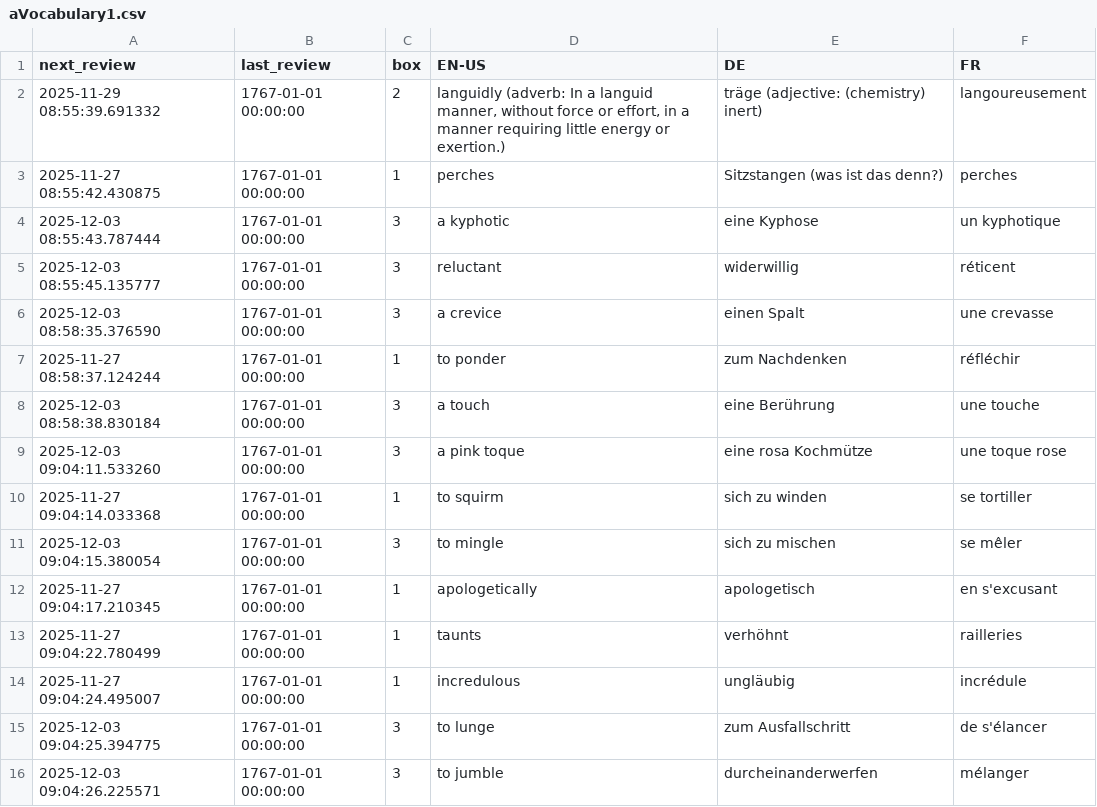
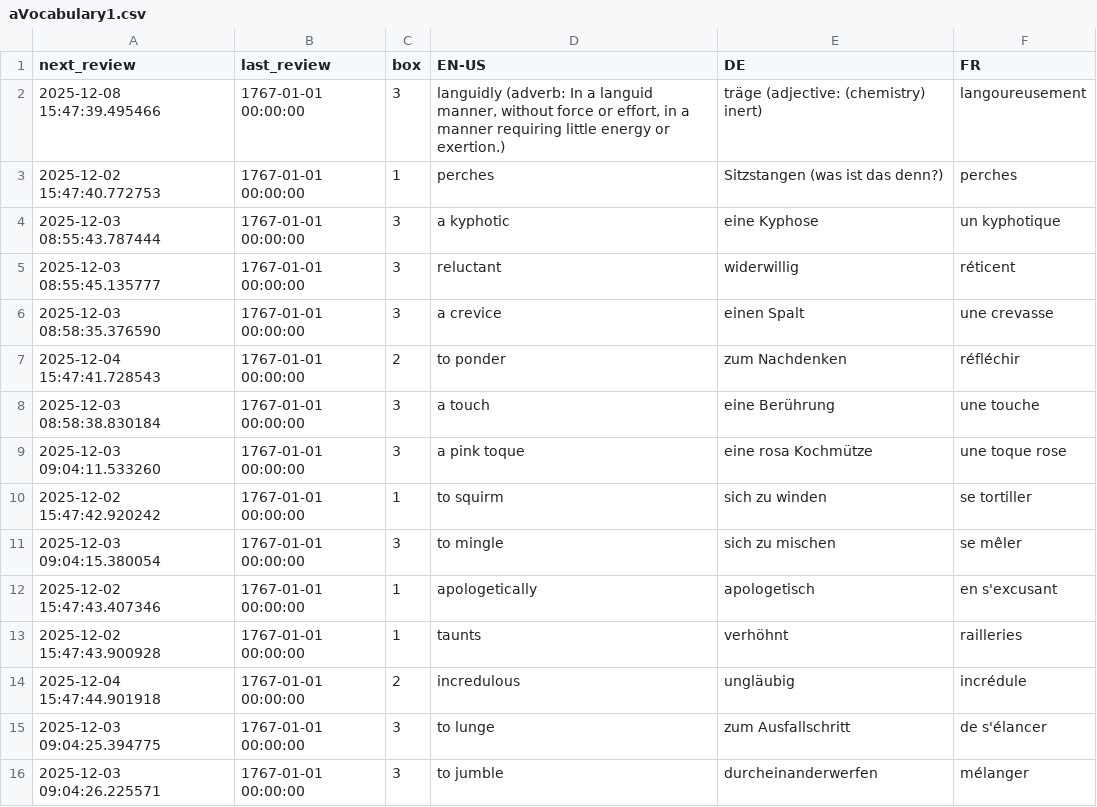
Before and after one commit to ClashJB/Babelangue, a CSV file: data/aVocabulary1.csv, drawn as a sheet; only a part is shown.

```diff
--- a/data/aVocabulary1.csv
+++ b/data/aVocabulary1.csv
@@ -1,4 +1,4 @@
 next_review,last_review,box,EN-US,DE,FR
-2025-11-29 08:55:39.691332,1767-01-01 00:00:00,2,"languidly (adverb: In a languid manner, without force or effort, in a manner requiring little energy or exertion.)",träge (adjective: (chemistry) inert),langoureusement
-2025-11-27 08:55:42.430875,1767-01-01 00:00:00,1,perches,Sitzstangen (was ist das denn?),perches
+2025-12-08 15:47:39.495466,1767-01-01 00:00:00,3,"languidly (adverb: In a languid manner, without force or effort, in a manner requiring little energy or exertion.)",träge (adjective: (chemistry) inert),langoureusement
+2025-12-02 15:47:40.772753,1767-01-01 00:00:00,1,perches,Sitzstangen (was ist das denn?),perches
 2025-12-03 08:55:43.787444,1767-01-01 00:00:00,3,a kyphotic,eine Kyphose,un kyphotique
@@ -6,10 +6,10 @@ next_review,last_review,box,EN-US,DE,FR
 2025-12-03 08:58:35.376590,1767-01-01 00:00:00,3,a crevice,einen Spalt,une crevasse
-2025-11-27 08:58:37.124244,1767-01-01 00:00:00,1,to ponder,zum Nachdenken,réfléchir
+2025-12-04 15:47:41.728543,1767-01-01 00:00:00,2,to ponder,zum Nachdenken,réfléchir
 2025-12-03 08:58:38.830184,1767-01-01 00:00:00,3,a touch,eine Berührung,une touche
 2025-12-03 09:04:11.533260,1767-01-01 00:00:00,3,a pink toque,eine rosa Kochmütze,une toque rose
-2025-11-27 09:04:14.033368,1767-01-01 00:00:00,1,to squirm,sich zu winden,se tortiller
+2025-12-02 15:47:42.920242,1767-01-01 00:00:00,1,to squirm,sich zu winden,se tortiller
 2025-12-03 09:04:15.380054,1767-01-01 00:00:00,3,to mingle,sich zu mischen,se mêler
-2025-11-27 09:04:17.210345,1767-01-01 00:00:00,1,apologetically,apologetisch,en s'excusant
-2025-11-27 09:04:22.780499,1767-01-01 00:00:00,1,taunts,verhöhnt,railleries
-2025-11-27 09:04:24.495007,1767-01-01 00:00:00,1,incredulous,ungläubig,incrédule
+2025-12-02 15:47:43.407346,1767-01-01 00:00:00,1,apologetically,apologetisch,en s'excusant
+2025-12-02 15:47:43.900928,1767-01-01 00:00:00,1,taunts,verhöhnt,railleries
+2025-12-04 15:47:44.901918,1767-01-01 00:00:00,2,incredulous,ungläubig,incrédule
 2025-12-03 09:04:25.394775,1767-01-01 00:00:00,3,to lunge,zum Ausfallschritt,de s'élancer
```
Also changed, not shown: data/Vocabulary 3.csv, data/Vocabulary 4.csv, 21 other files.
